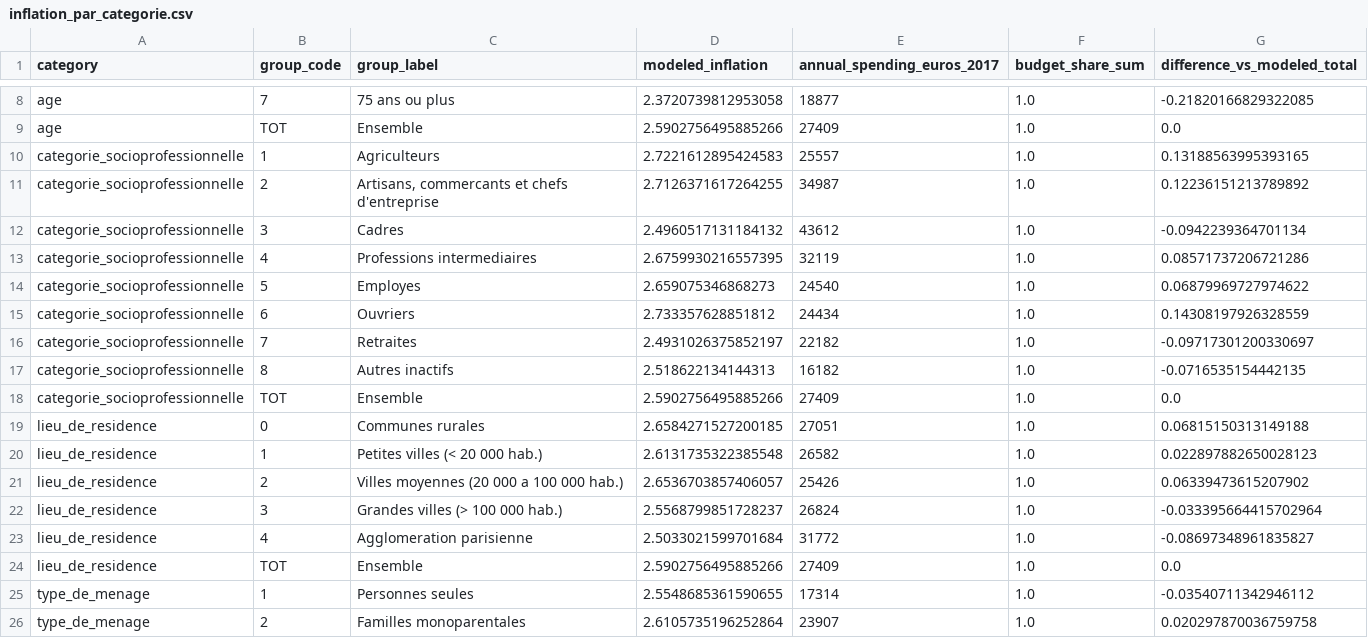
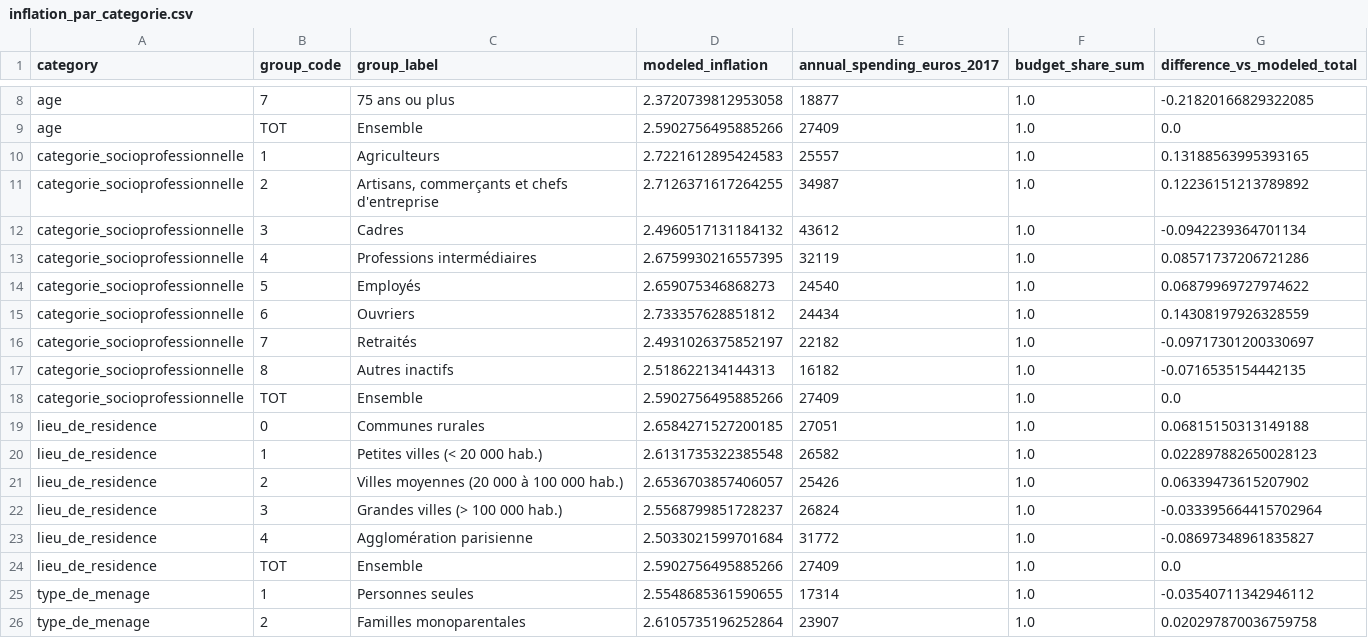
Before and after one commit to rm951/inflationDifferenciee2026, a CSV file: outputs/tables/inflation_par_categorie.csv, drawn as a sheet; only a part is shown, gaps mark what is left out; the diff covers the shown part only.

```diff
--- a/outputs/tables/inflation_par_categorie.csv
+++ b/outputs/tables/inflation_par_categorie.csv
@@ -10,8 +10,8 @@ age,TOT,Ensemble,2.5902756495885266,27409,1.0,0.0
 categorie_socioprofessionnelle,1,Agriculteurs,2.7221612895424583,25557,1.0,0.13188563995393165
-categorie_socioprofessionnelle,2,"Artisans, commercants et chefs d'entreprise",2.7126371617264255,34987,1.0,0.12236151213789892
+categorie_socioprofessionnelle,2,"Artisans, commerçants et chefs d'entreprise",2.7126371617264255,34987,1.0,0.12236151213789892
 categorie_socioprofessionnelle,3,Cadres,2.4960517131184132,43612,1.0,-0.0942239364701134
-categorie_socioprofessionnelle,4,Professions intermediaires,2.6759930216557395,32119,1.0,0.08571737206721286
-categorie_socioprofessionnelle,5,Employes,2.659075346868273,24540,1.0,0.06879969727974622
+categorie_socioprofessionnelle,4,Professions intermédiaires,2.6759930216557395,32119,1.0,0.08571737206721286
+categorie_socioprofessionnelle,5,Employés,2.659075346868273,24540,1.0,0.06879969727974622
 categorie_socioprofessionnelle,6,Ouvriers,2.733357628851812,24434,1.0,0.14308197926328559
-categorie_socioprofessionnelle,7,Retraites,2.4931026375852197,22182,1.0,-0.09717301200330697
+categorie_socioprofessionnelle,7,Retraités,2.4931026375852197,22182,1.0,-0.09717301200330697
 categorie_socioprofessionnelle,8,Autres inactifs,2.518622134144313,16182,1.0,-0.0716535154442135
@@ -20,5 +20,5 @@ lieu_de_residence,0,Communes rurales,2.6584271527200185,27051,1.0,0.068151503131
 lieu_de_residence,1,Petites villes (< 20 000 hab.),2.6131735322385548,26582,1.0,0.022897882650028123
-lieu_de_residence,2,Villes moyennes (20 000 a 100 000 hab.),2.6536703857406057,25426,1.0,0.06339473615207902
+lieu_de_residence,2,Villes moyennes (20 000 à 100 000 hab.),2.6536703857406057,25426,1.0,0.06339473615207902
 lieu_de_residence,3,Grandes villes (> 100 000 hab.),2.5568799851728237,26824,1.0,-0.033395664415702964
-lieu_de_residence,4,Agglomeration parisienne,2.5033021599701684,31772,1.0,-0.08697348961835827
+lieu_de_residence,4,Agglomération parisienne,2.5033021599701684,31772,1.0,-0.08697348961835827
 lieu_de_residence,TOT,Ensemble,2.5902756495885266,27409,1.0,0.0
```
Also changed, not shown: 12 edited cells elsewhere in this file, outputs/tables/contributions_detaillees.csv, 11 other files.
